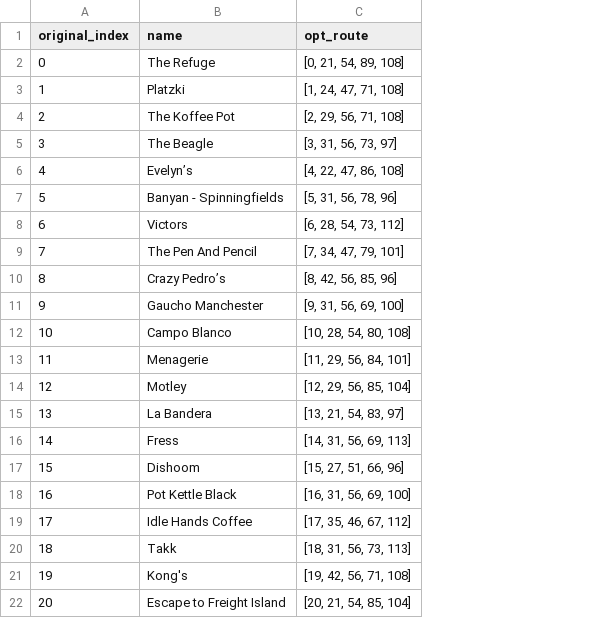
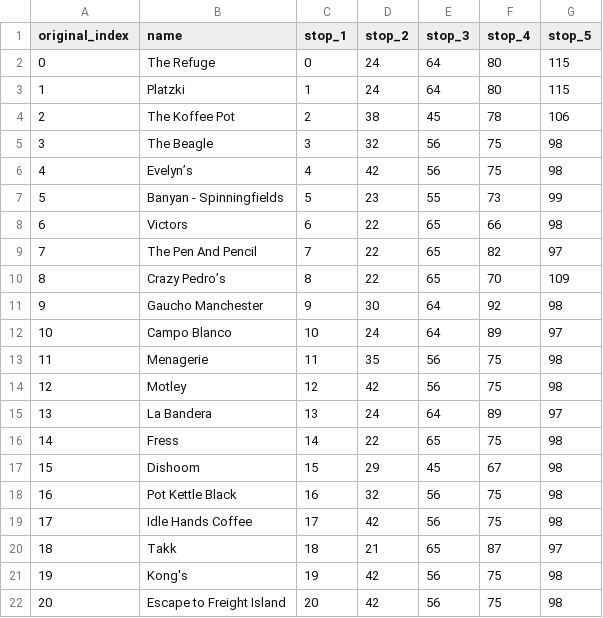
Before and after one commit to NiclasFenton-Wiegleb/Itinerary-Generator, a CSV file: OptimalRoutes.csv, drawn as a sheet; removed rows and columns are numbered as before the commit, all else as after; the diff names each change by its address in the sheet, - before the commit and + after, or states it on an @@ line.

```diff
--- a/OptimalRoutes.csv
+++ b/OptimalRoutes.csv
-column C (opt_route), rows 2-22: [0, 21, 54, 89, 108] | [1, 24, 47, 71, 108] | [2, 29, 56, 71, 108] | [3, 31, 56, 73, 97] | [4, 22, 47, 86, 108] | [5, 31, 56, 78, 96] | [6, 28, 54, 73, 112] | [7, 34, 47, 79, 101] | [8, 42, 56, 85, 96] | [9, 31, 56, 69, 100] | [10, 28, 54, 80, 108] | [11, 29, 56, 84, 101] | [12, 29, 56, 85, 104] | [13, 21, 54, 83, 97] | [14, 31, 56, 69, 113] | [15, 27, 51, 66, 96] | [16, 31, 56, 69, 100] | [17, 35, 46, 67, 112] | [18, 31, 56, 73, 113] | [19, 42, 56, 71, 108] | [20, 21, 54, 85, 104]
+column C (stop_1), rows 2-22: 0 | 1 | 2 | 3 | 4 | 5 | 6 | 7 | 8 | 9 | 10 | 11 | 12 | 13 | 14 | 15 | 16 | 17 | 18 | 19 | 20
+column D (stop_2), rows 2-22: 24 | 24 | 38 | 32 | 42 | 23 | 22 | 22 | 22 | 30 | 24 | 35 | 42 | 24 | 22 | 29 | 32 | 42 | 21 | 42 | 42
+column E (stop_3), rows 2-22: 64 | 64 | 45 | 56 | 56 | 55 | 65 | 65 | 65 | 64 | 64 | 56 | 56 | 64 | 65 | 45 | 56 | 56 | 65 | 56 | 56
+column F (stop_4), rows 2-22: 80 | 80 | 78 | 75 | 75 | 73 | 66 | 82 | 70 | 92 | 89 | 75 | 75 | 89 | 75 | 67 | 75 | 75 | 87 | 75 | 75
+column G (stop_5), rows 2-22: 115 | 115 | 106 | 98 | 98 | 99 | 98 | 97 | 109 | 98 | 97 | 98 | 98 | 97 | 98 | 98 | 98 | 98 | 97 | 98 | 98
```
Also changed, not shown: 2 other files.
